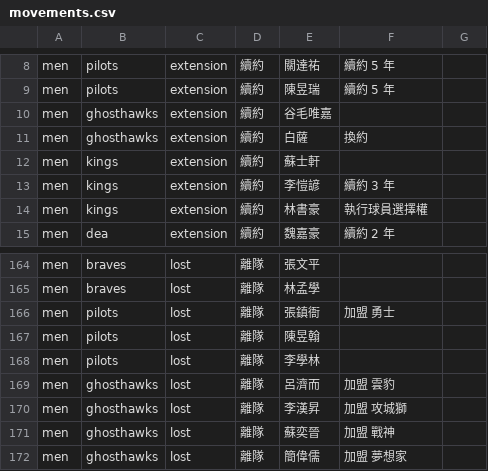
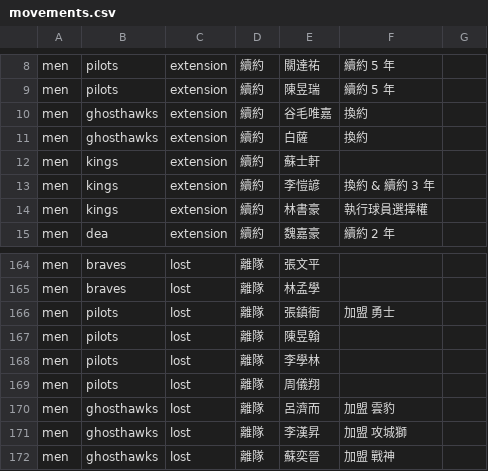
Before and after one commit to SamBasketballTW/sambball, a CSV file: data/movements.csv, drawn as a sheet; only a part is shown, gaps mark what is left out; the shorter side is filled out with more unchanged rows.

```diff
--- a/data/movements.csv
+++ b/data/movements.csv
@@ -9,6 +9,6 @@ men,pilots,extension,續約,關達祐,續約 5 年,
 men,pilots,extension,續約,陳昱瑞,續約 5 年,
-men,ghosthawks,extension,續約,谷毛唯嘉,,
+men,ghosthawks,extension,續約,谷毛唯嘉,換約,
 men,ghosthawks,extension,續約,白薩,換約,
 men,kings,extension,續約,蘇士軒,,
-men,kings,extension,續約,李愷諺,續約 3 年,
+men,kings,extension,續約,李愷諺,換約 & 續約 3 年,
 men,kings,extension,續約,林書豪,執行球員選擇權,
@@ -168,2 +168,3 @@ men,pilots,lost,離隊,陳昱翰,,
 men,pilots,lost,離隊,李學林,,
+men,pilots,lost,離隊,周儀翔,,
 men,ghosthawks,lost,離隊,呂濟而,加盟 雲豹,
```
Also changed, not shown: data/rosters.csv, 2 other files.
